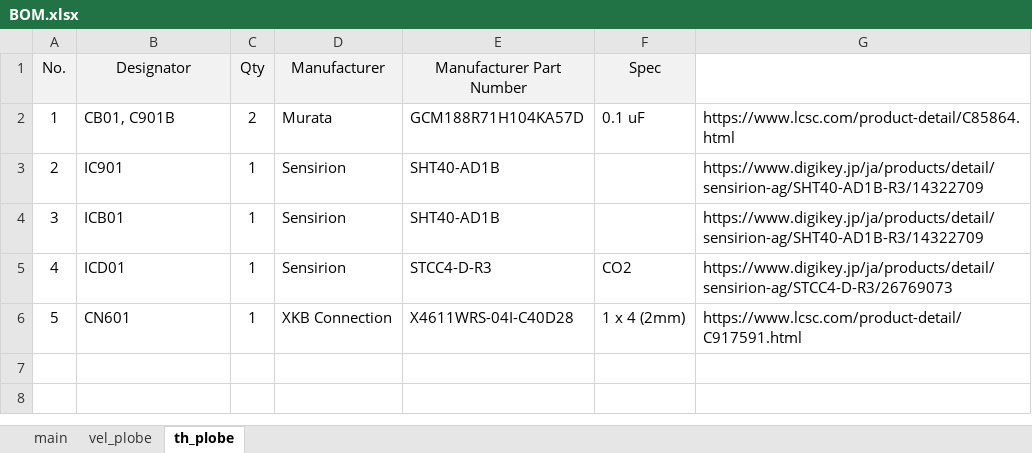
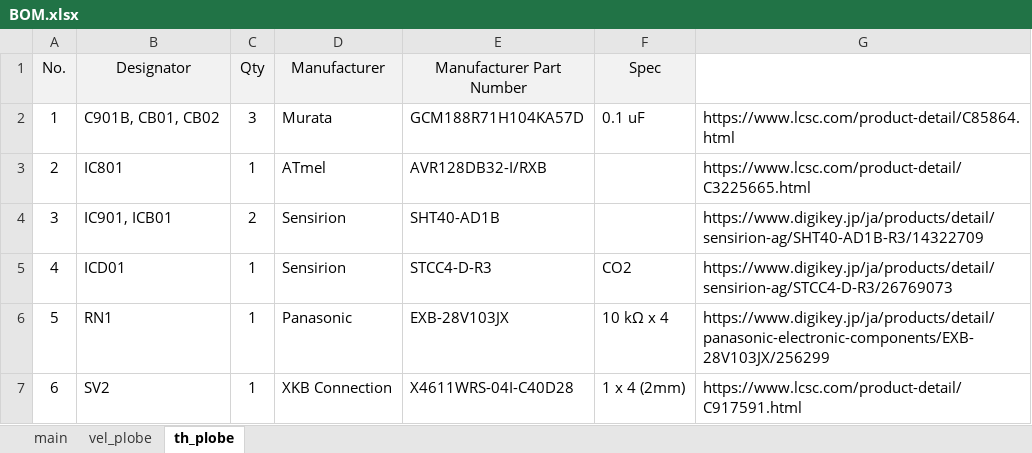
Before and after one commit to et0614/mlogger, an Excel workbook: hardware/BOM.xlsx, sheet th_plobe, drawn as a sheet; values as stored, in another font and other column widths than the file's, no borders; removed rows and columns are numbered as before the commit, all else as after; the diff names each change by its address in the sheet, - before the commit and + after, or states it on an @@ line.

```diff
--- a/hardware/BOM.xlsx (sheet th_plobe)
+++ b/hardware/BOM.xlsx (sheet th_plobe)
-B2 (Designator): CB01, C901B
+B2 (Designator): C901B, CB01, CB02
-C2 (Qty): 2
+C2 (Qty): 3
-row 3: 2 | IC901 | 1 | Sensirion | SHT40-AD1B |  | https://www.digikey.jp/ja/products/detail/sensirion-ag/SHT40-AD1B-R3/14322709
+row 3: 2 | IC801 | 1 | ATmel | AVR128DB32-I/RXB |  | https://www.lcsc.com/product-detail/C3225665.html
-B4 (Designator): ICB01
+B4 (Designator): IC901, ICB01
-C4 (Qty): 1
+C4 (Qty): 2
+row 6: 5 | RN1 | 1 | Panasonic | EXB-28V103JX | 10 kΩ x 4 | https://www.digikey.jp/ja/products/detail/panasonic-electronic-components/EXB-28V103JX/256299
@@ column A (No.) renumbered from row 7 down @@
-B7 (Designator): CN601
+B7 (Designator): SV2
```
Also changed, not shown: sheet main, sheet vel_plobe, formulas that keep their value.
